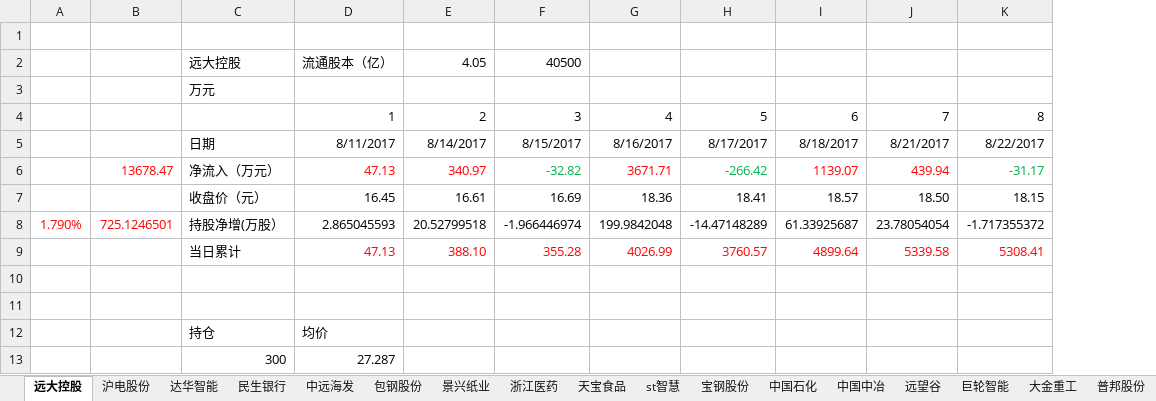
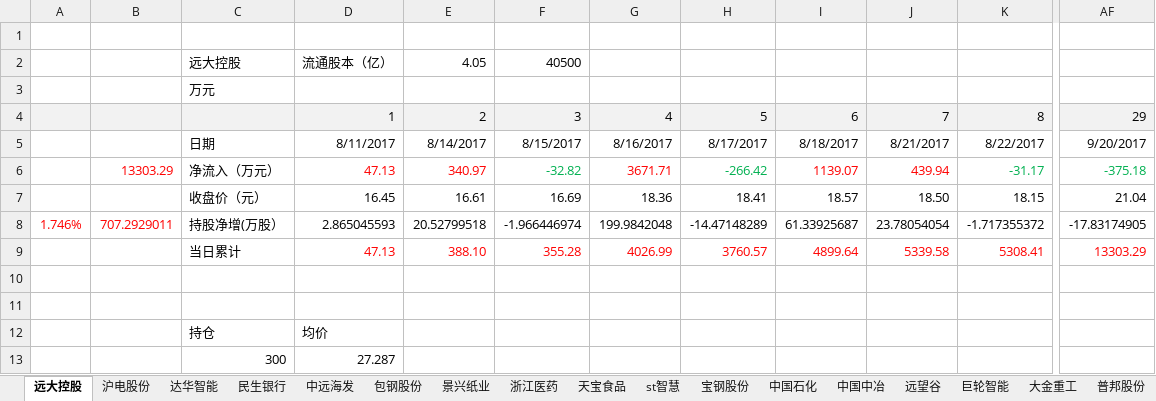
Before and after one commit to JMsun-2000/stock_market, an Excel workbook: stock.xlsx, sheet 远大控股, drawn as a sheet; only a part is shown, gaps mark what is left out; values as stored, in another font and other column widths than the file's, no borders; charts and pictures not drawn; removed rows and columns are numbered as before the commit, all else as after; the diff covers the shown part only; the diff names each change by its address in the sheet, - before the commit and + after, or states it on an @@ line.

```diff
--- a/stock.xlsx (sheet 远大控股)
+++ b/stock.xlsx (sheet 远大控股)
-column A, row 8: 1.790%
-column B, rows 6-8: 13678.47 |  | 725.1246501
+column A, row 8: 1.746%
+column B, rows 6-8: 13303.29 |  | 707.2929011
+column AF, rows 4-9: 29 | 9/20/2017 | -375.18 | 21.04 | -17.83174905 | 13303.29
-C4:K4 fill: none
+C4:K4 fill: #F2F2F2
```
Also changed, not shown: cell formats elsewhere in this sheet, sheet 大金重工, sheet 巨轮智能, sheet 中国石化, sheet 中国中冶, sheet 远望谷, sheet 天宝食品, 12 more sheets, charts or pictures.
